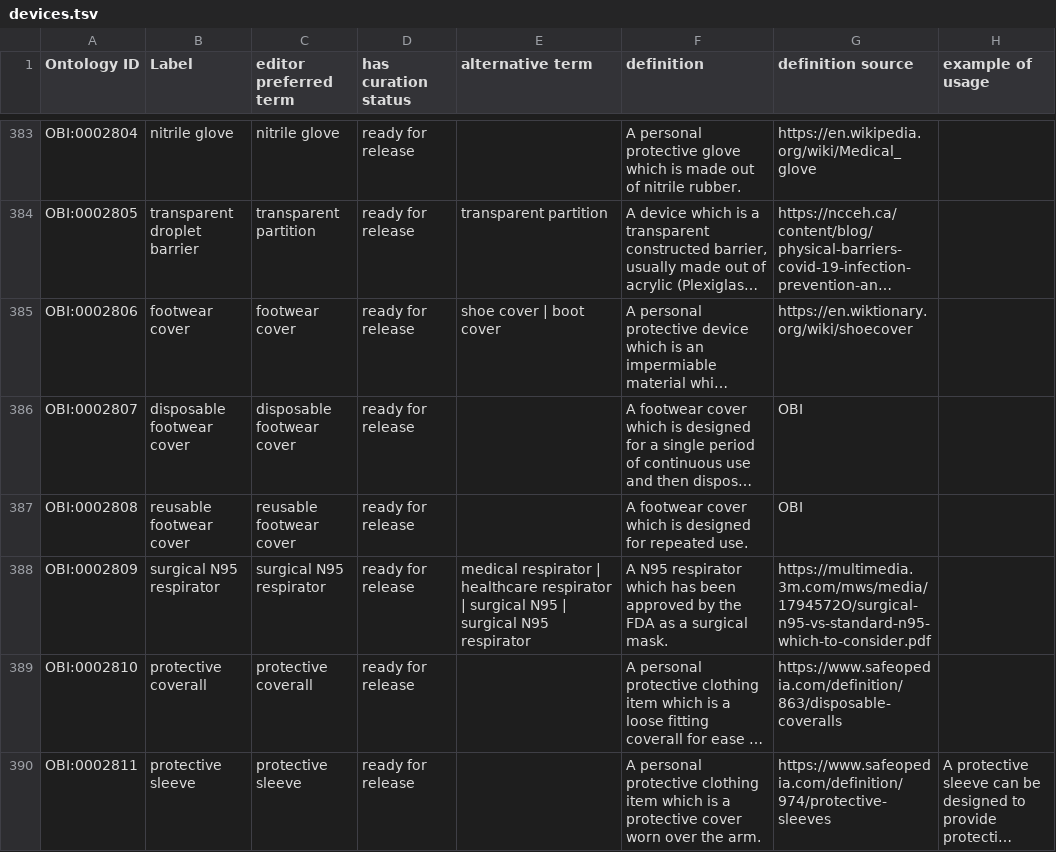
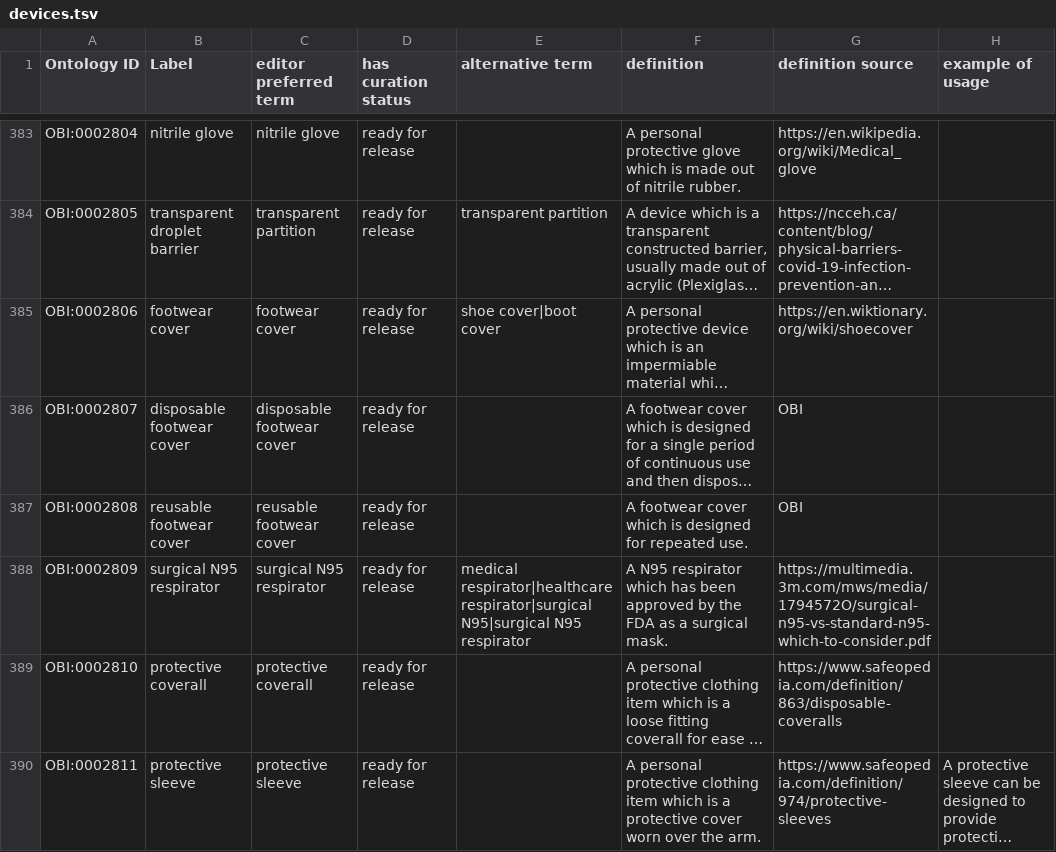
Before and after one commit to obi-ontology/obi, a TSV file: src/ontology/templates/devices.tsv, drawn as a sheet; only a part is shown, gaps mark what is left out; long unchanged cells end in …; the diff covers the shown part only; the diff names each change by its address in the sheet, - before the commit and + after, or states it on an @@ line.

Commit message:
Remove whitespace around split character '|'

```diff
--- a/src/ontology/templates/devices.tsv
+++ b/src/ontology/templates/devices.tsv
-E385 (alternative term): shoe cover | boot cover
+E385 (alternative term): shoe cover|boot cover
-E388 (alternative term): medical respirator | healthcare respirator | surgical N95 | surgical N95 respirator
+E388 (alternative term): medical respirator|healthcare respirator|surgical N95|surgical N95 respirator
```
Also changed, not shown: 14 edited cells elsewhere in this file.
